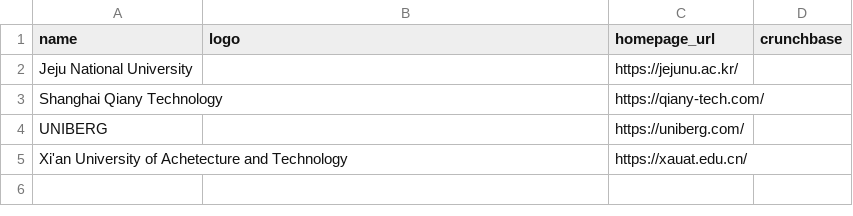
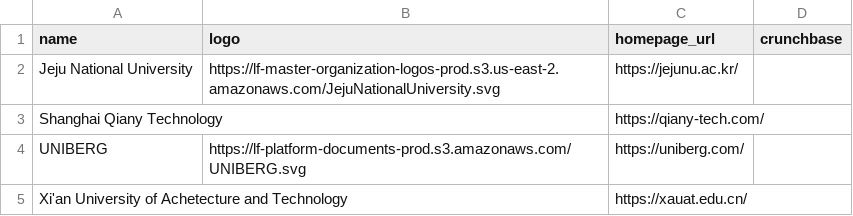
Before and after one commit to State-of-the-Edge/lfedge-landscape, a CSV file: missing.csv, drawn as a sheet.

```diff
--- a/missing.csv
+++ b/missing.csv
@@ -1,5 +1,5 @@
 "name","logo","homepage_url","crunchbase"
-"Jeju National University","","https://jejunu.ac.kr/",""
+"Jeju National University","https://lf-master-organization-logos-prod.s3.us-east-2.amazonaws.com/JejuNationalUniversity.svg","https://jejunu.ac.kr/",""
 "Shanghai Qiany Technology","","https://qiany-tech.com/",""
-"UNIBERG","","https://uniberg.com/",""
+"UNIBERG","https://lf-platform-documents-prod.s3.amazonaws.com/UNIBERG.svg","https://uniberg.com/",""
 "Xi'an University of Achetecture and Technology","","https://xauat.edu.cn/",""
```
Also changed, not shown: 3 other files.
